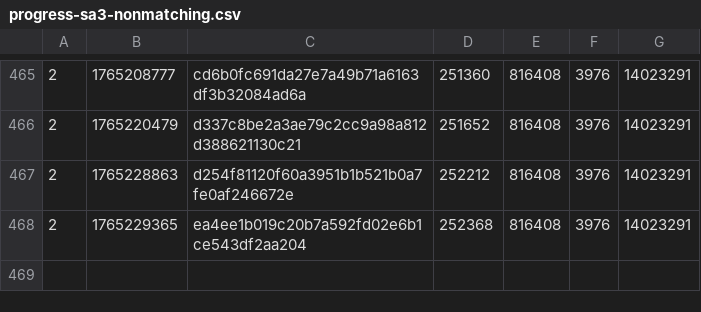
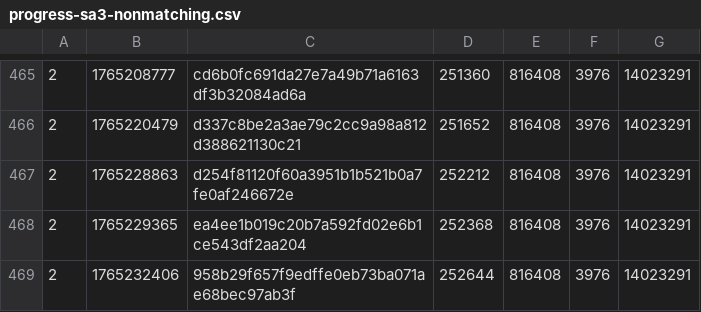
Before and after one commit to SAT-R/sa3, a CSV file: reports/progress-sa3-nonmatching.csv, drawn as a sheet; only a part is shown, gaps mark what is left out.

```diff
--- a/reports/progress-sa3-nonmatching.csv
+++ b/reports/progress-sa3-nonmatching.csv
@@ -468 +468,2 @@
 2,1765229365,ea4ee1b019c20b7a592fd02e6b1ce543df2aa204,252368,816408,3976,14023291
+2,1765232406,958b29f657f9edffe0eb73ba071ae68bec97ab3f,252644,816408,3976,14023291
```
Also changed, not shown: reports/progress-sa3-matching.csv, 1 other file.
